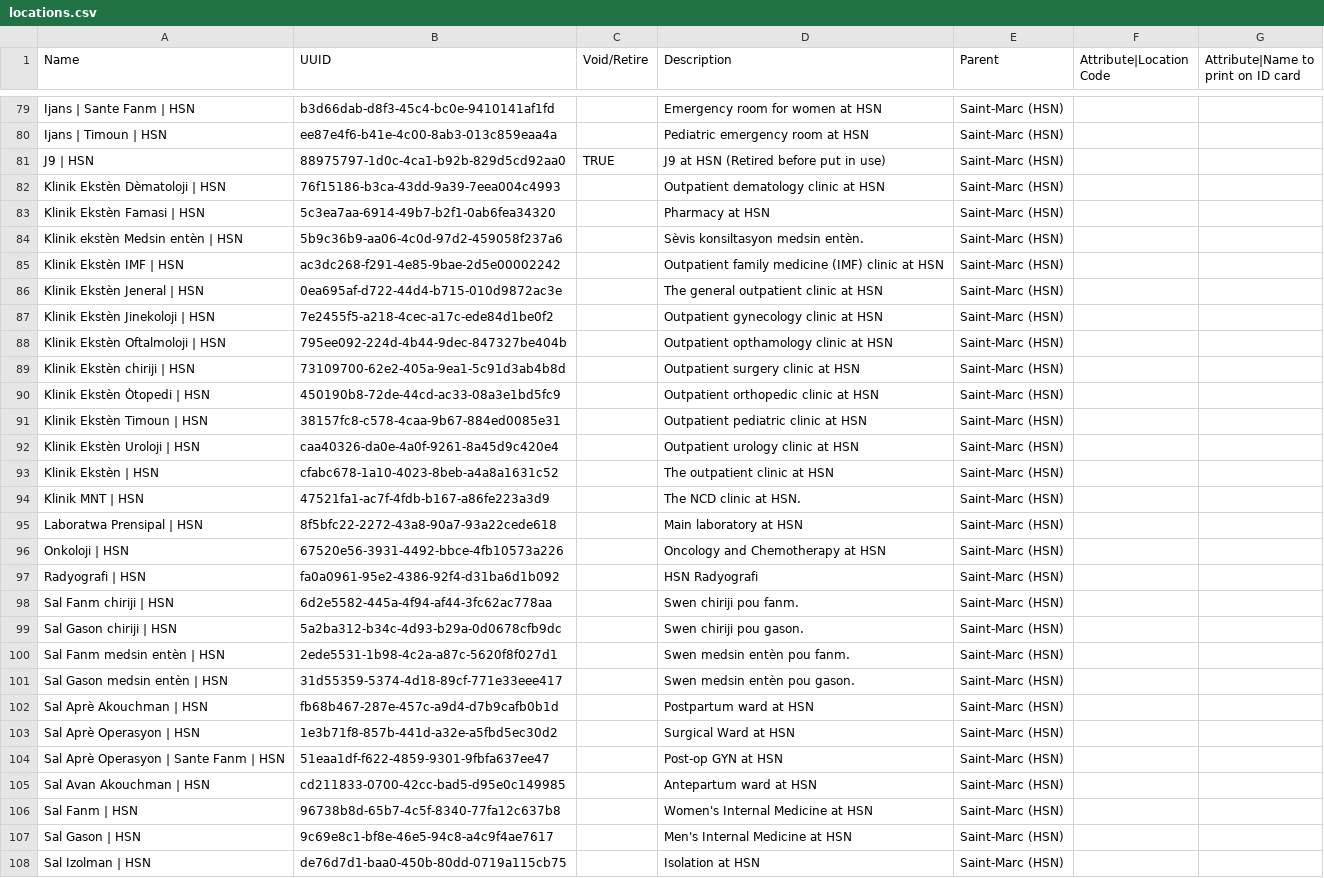
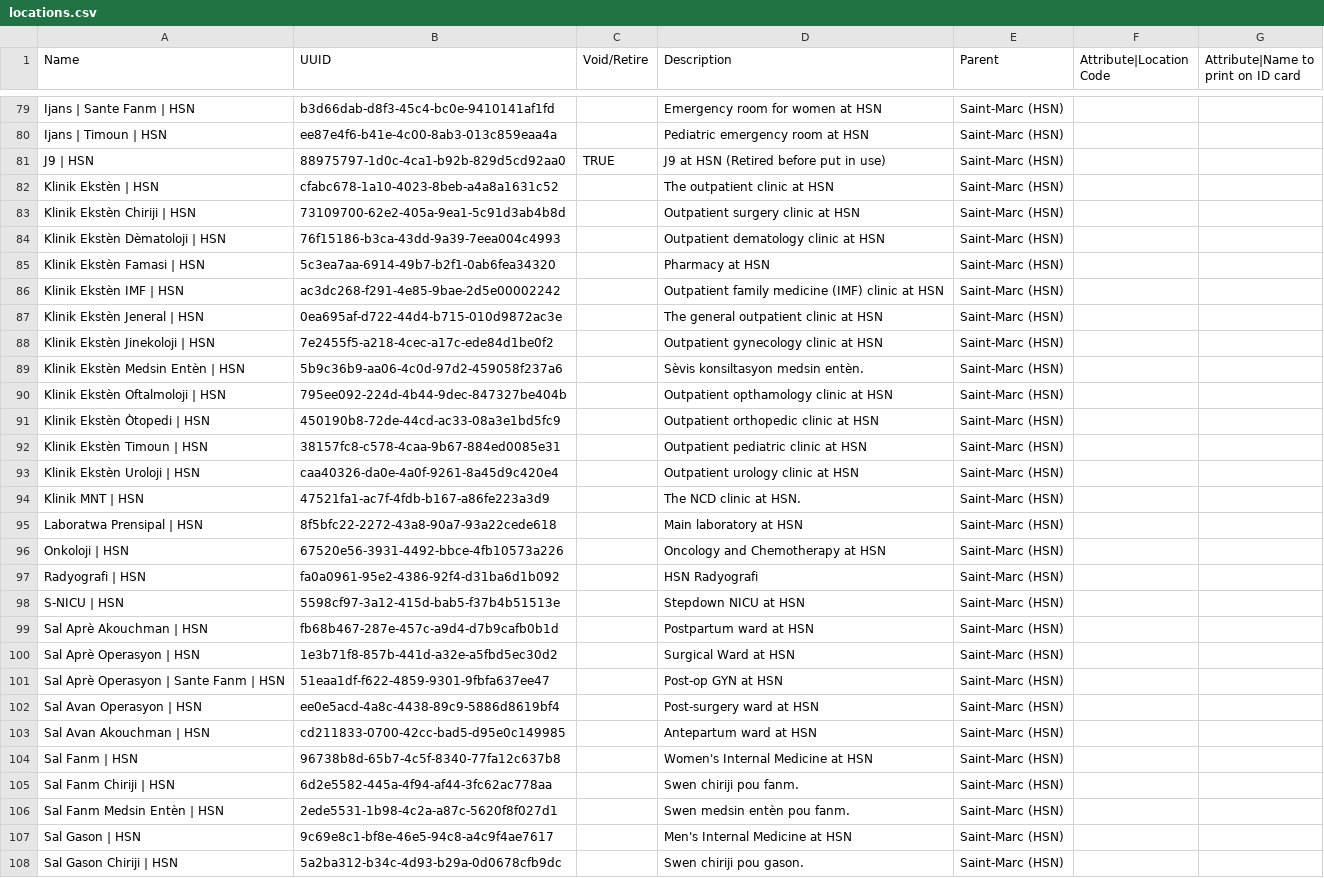
Before and after one commit to PIH/openmrs-config-zl, a CSV file: configuration/locations/locations.csv, drawn as a sheet; only a part is shown, gaps mark what is left out; the shorter side is filled out with more unchanged rows; the diff covers the shown part only.

```diff
--- a/configuration/locations/locations.csv
+++ b/configuration/locations/locations.csv
@@ -81,5 +81,6 @@ Ijans | Timoun | HSN,ee87e4f6-b41e-4c00-8ab3-013c859eaa4a,,Pediatric emergency r
 J9 | HSN,88975797-1d0c-4ca1-b92b-829d5cd92aa0,TRUE,J9 at HSN (Retired before put in use),Saint-Marc (HSN),,
+Klinik Ekstèn | HSN,cfabc678-1a10-4023-8beb-a4a8a1631c52,,The outpatient clinic at HSN,Saint-Marc (HSN),,
+Klinik Ekstèn Chiriji | HSN,73109700-62e2-405a-9ea1-5c91d3ab4b8d,,Outpatient surgery clinic at HSN,Saint-Marc (HSN),,
 Klinik Ekstèn Dèmatoloji | HSN,76f15186-b3ca-43dd-9a39-7eea004c4993,,Outpatient dematology clinic at HSN,Saint-Marc (HSN),,
 Klinik Ekstèn Famasi | HSN,5c3ea7aa-6914-49b7-b2f1-0ab6fea34320,,Pharmacy at HSN,Saint-Marc (HSN),,
-Klinik ekstèn Medsin entèn | HSN,5b9c36b9-aa06-4c0d-97d2-459058f237a6,,Sèvis konsiltasyon medsin entèn.,Saint-Marc (HSN),,
 Klinik Ekstèn IMF | HSN,ac3dc268-f291-4e85-9bae-2d5e00002242,,Outpatient family medicine (IMF) clinic at HSN,Saint-Marc (HSN),,
@@ -87,4 +88,4 @@ Klinik Ekstèn Jeneral | HSN,0ea695af-d722-44d4-b715-010d9872ac3e,,The general o
 Klinik Ekstèn Jinekoloji | HSN,7e2455f5-a218-4cec-a17c-ede84d1be0f2,,Outpatient gynecology clinic at HSN,Saint-Marc (HSN),,
+Klinik Ekstèn Medsin Entèn | HSN,5b9c36b9-aa06-4c0d-97d2-459058f237a6,,Sèvis konsiltasyon medsin entèn.,Saint-Marc (HSN),,
 Klinik Ekstèn Oftalmoloji | HSN,795ee092-224d-4b44-9dec-847327be404b,,Outpatient opthamology clinic at HSN,Saint-Marc (HSN),,
-Klinik Ekstèn chiriji | HSN,73109700-62e2-405a-9ea1-5c91d3ab4b8d,,Outpatient surgery clinic at HSN,Saint-Marc (HSN),,
 Klinik Ekstèn Òtopedi | HSN,450190b8-72de-44cd-ac33-08a3e1bd5fc9,,Outpatient orthopedic clinic at HSN,Saint-Marc (HSN),,
@@ -92,3 +93,2 @@ Klinik Ekstèn Timoun | HSN,38157fc8-c578-4caa-9b67-884ed0085e31,,Outpatient ped
 Klinik Ekstèn Uroloji | HSN,caa40326-da0e-4a0f-9261-8a45d9c420e4,,Outpatient urology clinic at HSN,Saint-Marc (HSN),,
-Klinik Ekstèn | HSN,cfabc678-1a10-4023-8beb-a4a8a1631c52,,The outpatient clinic at HSN,Saint-Marc (HSN),,
 Klinik MNT | HSN,47521fa1-ac7f-4fdb-b167-a86fe223a3d9,,The NCD clinic at HSN.,Saint-Marc (HSN),,
@@ -97,6 +97,3 @@ Onkoloji | HSN,67520e56-3931-4492-bbce-4fb10573a226,,Oncology and Chemotherapy a
 Radyografi | HSN,fa0a0961-95e2-4386-92f4-d31ba6d1b092,,HSN Radyografi,Saint-Marc (HSN),,
-Sal Fanm chiriji | HSN,6d2e5582-445a-4f94-af44-3fc62ac778aa,,Swen chiriji pou fanm.,Saint-Marc (HSN),,
-Sal Gason chiriji | HSN,5a2ba312-b34c-4d93-b29a-0d0678cfb9dc,,Swen chiriji pou gason.,Saint-Marc (HSN),,
-Sal Fanm medsin entèn | HSN,2ede5531-1b98-4c2a-a87c-5620f8f027d1,,Swen medsin entèn pou fanm.,Saint-Marc (HSN),,
-Sal Gason medsin entèn | HSN,31d55359-5374-4d18-89cf-771e33eee417,,Swen medsin entèn pou gason.,Saint-Marc (HSN),,
+S-NICU | HSN,5598cf97-3a12-415d-bab5-f37b4b51513e,,Stepdown NICU at HSN,Saint-Marc (HSN),,
 Sal Aprè Akouchman | HSN,fb68b467-287e-457c-a9d4-d7b9cafb0b1d,,Postpartum ward at HSN,Saint-Marc (HSN),,
@@ -104,4 +101,8 @@ Sal Aprè Operasyon | HSN,1e3b71f8-857b-441d-a32e-a5fbd5ec30d2,,Surgical Ward at
 Sal Aprè Operasyon | Sante Fanm | HSN,51eaa1df-f622-4859-9301-9fbfa637ee47,,Post-op GYN at HSN,Saint-Marc (HSN),,
+Sal Avan Operasyon | HSN ,ee0e5acd-4a8c-4438-89c9-5886d8619bf4,,Post-surgery ward at HSN,Saint-Marc (HSN),,
 Sal Avan Akouchman | HSN,cd211833-0700-42cc-bad5-d95e0c149985,,Antepartum ward at HSN,Saint-Marc (HSN),,
 Sal Fanm | HSN,96738b8d-65b7-4c5f-8340-77fa12c637b8,,Women's Internal Medicine at HSN,Saint-Marc (HSN),,
+Sal Fanm Chiriji | HSN,6d2e5582-445a-4f94-af44-3fc62ac778aa,,Swen chiriji pou fanm.,Saint-Marc (HSN),,
+Sal Fanm Medsin Entèn | HSN,2ede5531-1b98-4c2a-a87c-5620f8f027d1,,Swen medsin entèn pou fanm.,Saint-Marc (HSN),,
 Sal Gason | HSN,9c69e8c1-bf8e-46e5-94c8-a4c9f4ae7617,,Men's Internal Medicine at HSN,Saint-Marc (HSN),,
+Sal Gason Chiriji | HSN,5a2ba312-b34c-4d93-b29a-0d0678cfb9dc,,Swen chiriji pou gason.,Saint-Marc (HSN),,
```
Also changed, not shown: 1 added row and 3 moved rows elsewhere in this file, configuration/locationtagmaps/locationtagmaps-site-hsn_saint_marc.csv.
